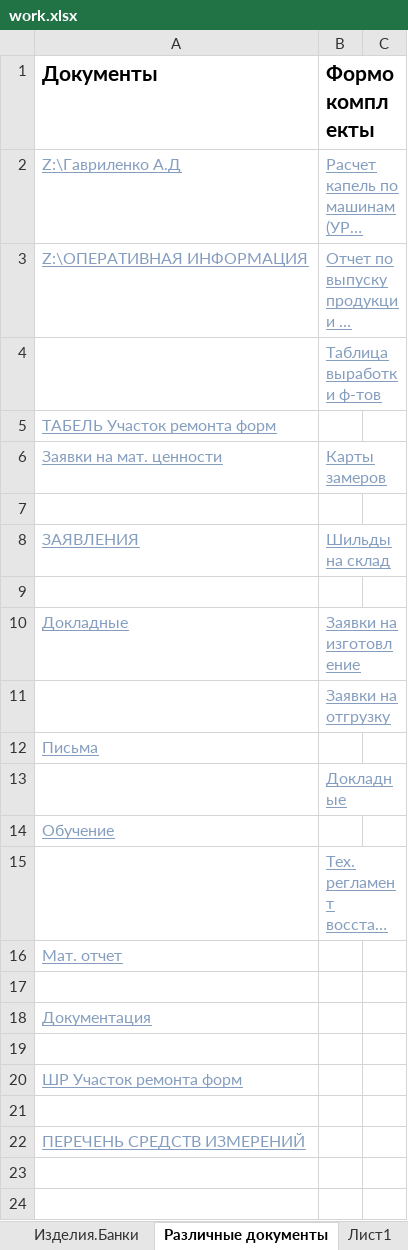
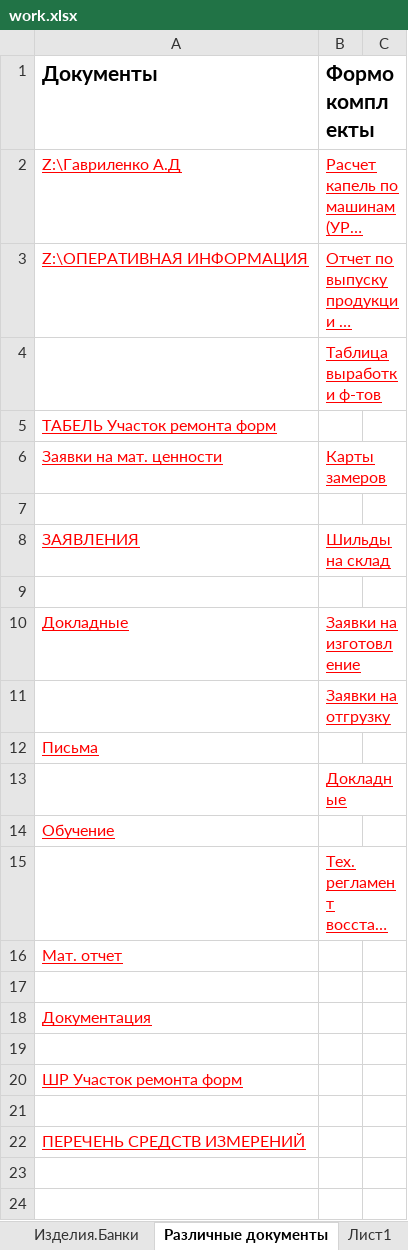
Before and after one commit to AliaksandrHaurylenka/vedatranzit, an Excel workbook: Участок ремонта форм/work.xlsx, sheet Различные документы, drawn as a sheet; only a part is shown; long unchanged cells end in …; values as stored, in another font and other column widths than the file's, no borders; the diff names each change by its address in the sheet, - before the commit and + after, or states it on an @@ line.

```diff
--- a/Участок ремонта форм/work.xlsx (sheet Различные документы)
+++ b/Участок ремонта форм/work.xlsx (sheet Различные документы)
-A2:B3 text colour: #859EBF
+A2:B3 text colour: #FF0000
-B4 text colour: #859EBF
+B4 text colour: #FF0000
-A5 text colour: #859EBF
+A5 text colour: #FF0000
-A6:B6 text colour: #859EBF
+A6:B6 text colour: #FF0000
-A8:B8 text colour: #859EBF
+A8:B8 text colour: #FF0000
-A10:B10 text colour: #859EBF
+A10:B10 text colour: #FF0000
-B11 text colour: #859EBF
+B11 text colour: #FF0000
-A12 text colour: #859EBF
+A12 text colour: #FF0000
-B13 text colour: #859EBF
+B13 text colour: #FF0000
-A14 text colour: #859EBF
+A14 text colour: #FF0000
-B15 text colour: #859EBF
+B15 text colour: #FF0000
-A16 text colour: #859EBF
+A16 text colour: #FF0000
-A18 text colour: #859EBF
+A18 text colour: #FF0000
-A20 text colour: #859EBF
+A20 text colour: #FF0000
-A22 text colour: #859EBF
+A22 text colour: #FF0000
```
Also changed, not shown: sheet Изделия.Банки, sheet Изделия.Бутылки, charts or pictures, Участок ремонта форм/Документация/Табель/ТАБЕЛЬ Участок ремонта форм 2020.xlsx, Участок ремонта форм/Мат. отчет/Акт на списание ТМЦ 2020.xlsx, 24 other files.
